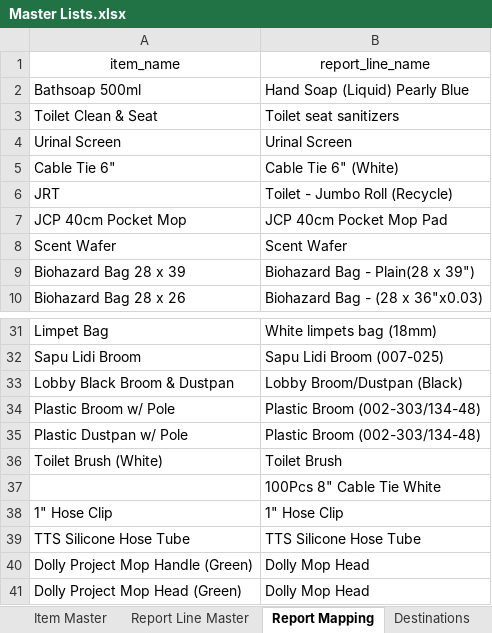
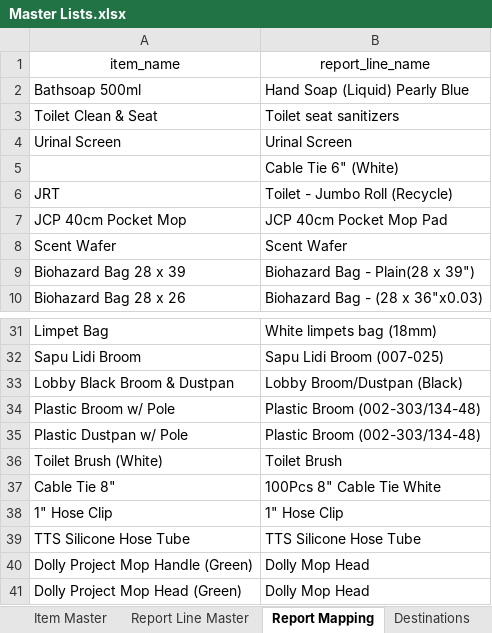
Before and after one commit to Cetusblue/housekeeping-hub, an Excel workbook: Master Lists.xlsx, sheet Report Mapping, drawn as a sheet; only a part is shown, gaps mark what is left out; values as stored, in another font and other column widths than the file's, no borders; the diff names each change by its address in the sheet, - before the commit and + after, or states it on an @@ line.

Commit message:
Hot fix linen inventory setup items

```diff
--- a/Master Lists.xlsx (sheet Report Mapping)
+++ b/Master Lists.xlsx (sheet Report Mapping)
-A5 (item_name): Cable Tie 6"
+A5 (item_name): (empty)
-A37 (item_name): (empty)
+A37 (item_name): Cable Tie 8"
```
Also changed, not shown: sheet Item Master, 1 other file.
